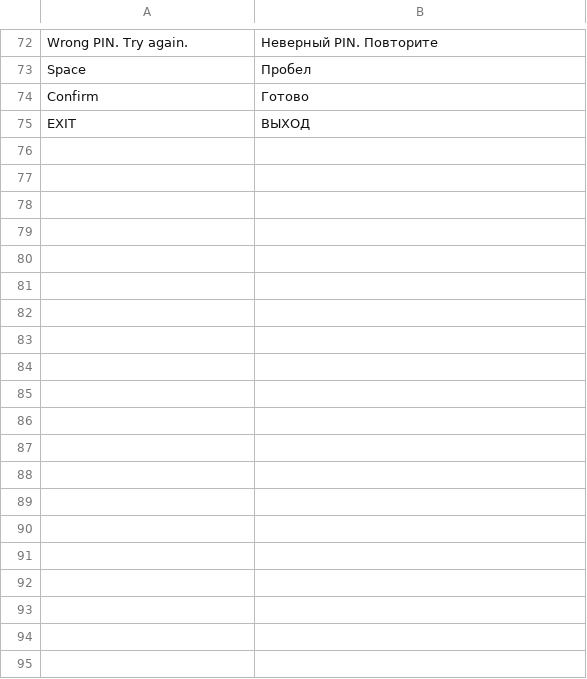
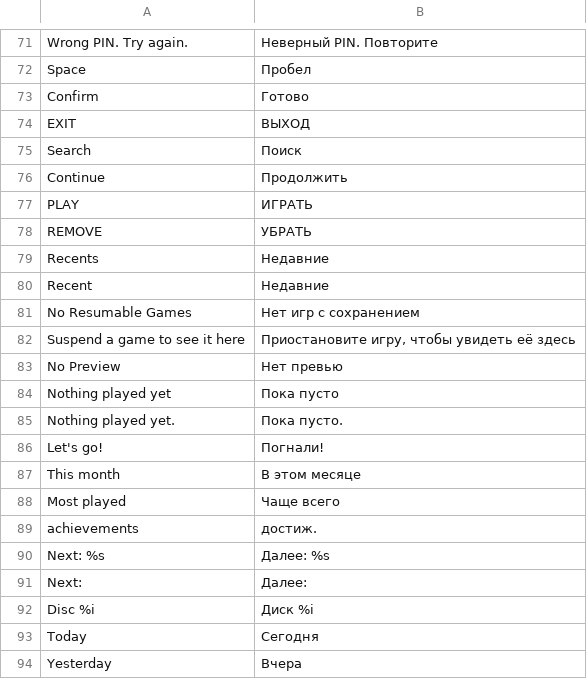
Before and after one commit to byMr712/NXPatch-TrimuiBrickPro, a TSV file: port/Roms/Ports (PORTS)/.ports/nxredux-mr712/nextui.tsv, drawn as a sheet; only a part is shown, gaps mark what is left out; the diff covers the shown part only.

```diff
--- a/port/Roms/Ports (PORTS)/.ports/nxredux-mr712/nextui.tsv
+++ b/port/Roms/Ports (PORTS)/.ports/nxredux-mr712/nextui.tsv
@@ -75 +74,21 @@ Confirm	Готово
 EXIT	ВЫХОД
+Search	Поиск
+Continue	Продолжить
+PLAY	ИГРАТЬ
+REMOVE	УБРАТЬ
+Recents	Недавние
+Recent	Недавние
+No Resumable Games	Нет игр с сохранением
+Suspend a game to see it here	Приостановите игру, чтобы увидеть её здесь
+No Preview	Нет превью
+Nothing played yet	Пока пусто
+Nothing played yet.	Пока пусто.
+Let's go!	Погнали!
+This month	В этом месяце
+Most played	Чаще всего
+ achievements	 достиж.
+Next: %s	Далее: %s
+Next: 	Далее:
+Disc %i	Диск %i
+Today	Сегодня
+Yesterday	Вчера
```
Also changed, not shown: 12 added rows elsewhere in this file, port/Roms/Ports (PORTS)/.ports/nxredux-mr712/settings.tsv, 9 other files.
